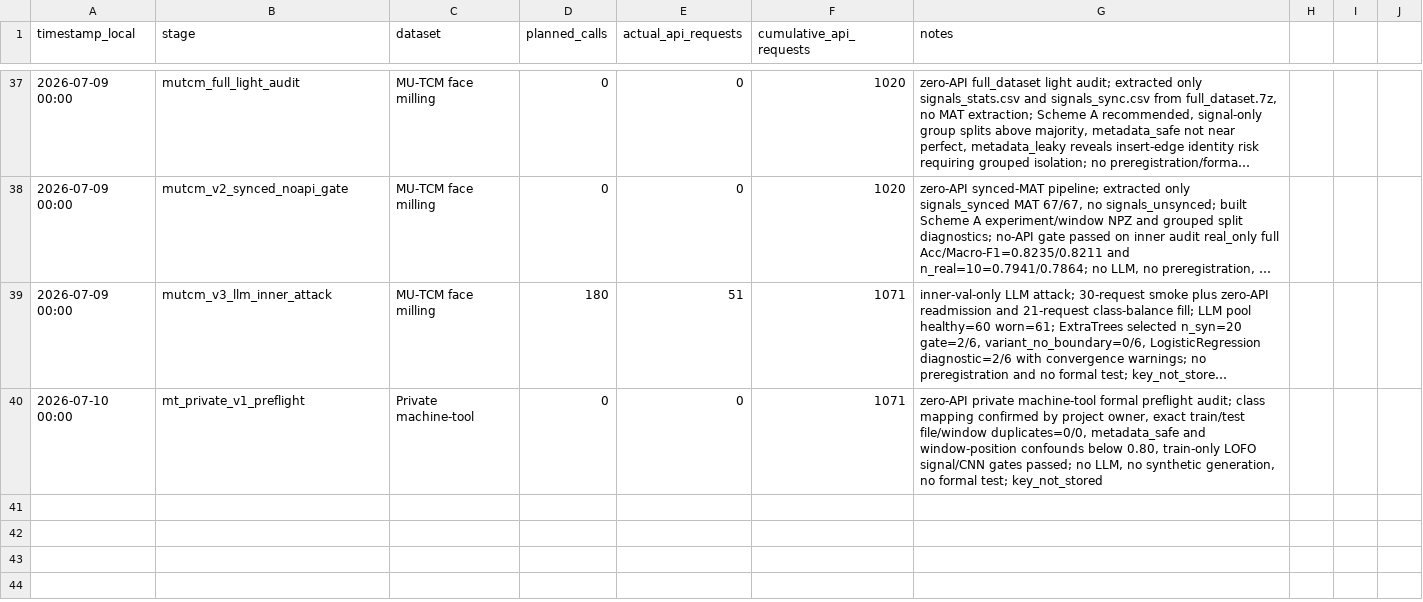
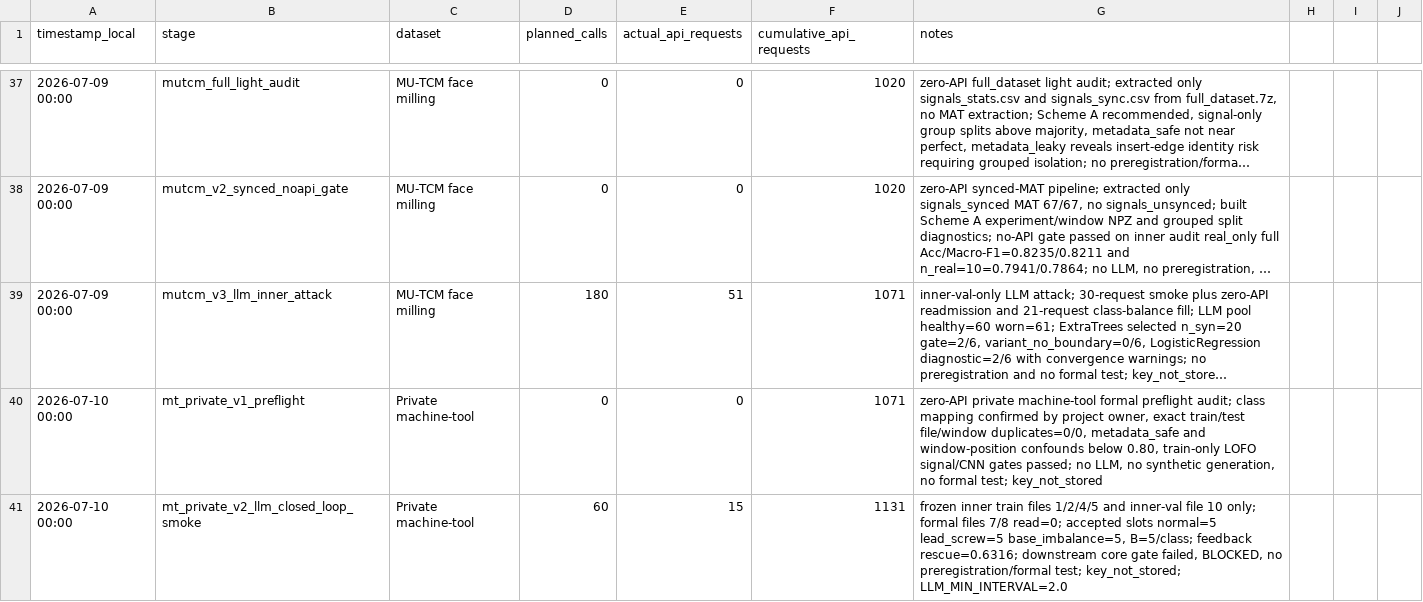
Before and after one commit to jianyang11/breeze_full, a CSV file: breeze/results/phaseB_api_usage_log.csv, drawn as a sheet; only a part is shown, gaps mark what is left out; long unchanged cells end in …; the diff names each change by its address in the sheet, - before the commit and + after, or states it on an @@ line.

Commit message:
Run private machine-tool LLM closed-loop smoke

```diff
--- a/breeze/results/phaseB_api_usage_log.csv
+++ b/breeze/results/phaseB_api_usage_log.csv
+row 41: 2026-07-10 00:00 | mt_private_v2_llm_closed_loop_smoke | Private machine-tool | 60 | 15 | 1131 | frozen inner train files 1/2/4/5 and inner-val file 10 only; formal files 7/8 read=0; accepted slots normal=5 lead_screw=5 base_imbalance=5, B=5/class; feedback rescue=0.6316; downstream core gate failed, BLOCKED, no preregistration/formal test; key_not_stored; LLM_MIN_INTERVAL=2.0
```
Also changed, not shown: 30 other files.
